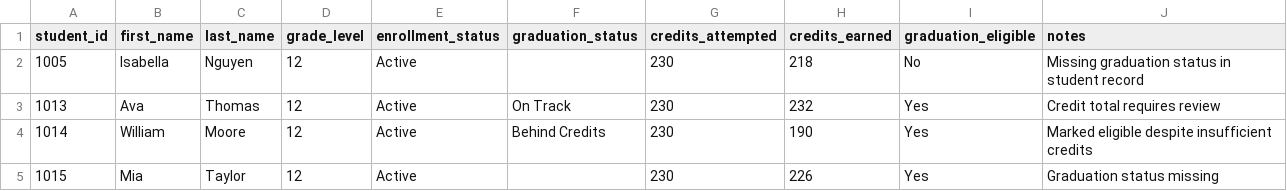
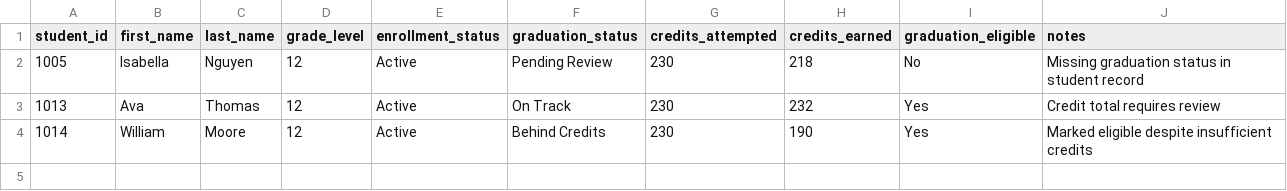
Before and after one commit to DBlancovichR/k12-student-data-reporting-lab, a CSV file: reports/generated/senior_exit_status_review.csv, drawn as a sheet.

```diff
--- a/reports/generated/senior_exit_status_review.csv
+++ b/reports/generated/senior_exit_status_review.csv
@@ -1,5 +1,4 @@
 student_id,first_name,last_name,grade_level,enrollment_status,graduation_status,credits_attempted,credits_earned,graduation_eligible,notes
-1005,Isabella,Nguyen,12,Active,,230,218,No,Missing graduation status in student record
+1005,Isabella,Nguyen,12,Active,Pending Review,230,218,No,Missing graduation status in student record
 1013,Ava,Thomas,12,Active,On Track,230,232,Yes,Credit total requires review
 1014,William,Moore,12,Active,Behind Credits,230,190,Yes,Marked eligible despite insufficient credits
-1015,Mia,Taylor,12,Active,,230,226,Yes,Graduation status missing
```
Also changed, not shown: reports/generated/calpads_style_enrollment_extract.csv, reports/generated/calpads_style_program_participation_extract.csv, 15 other files.
